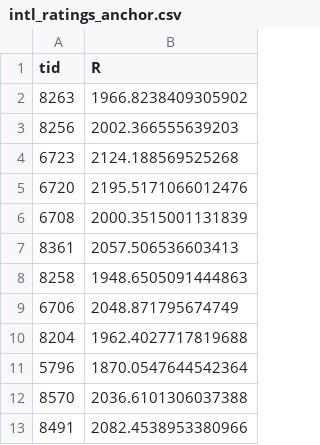
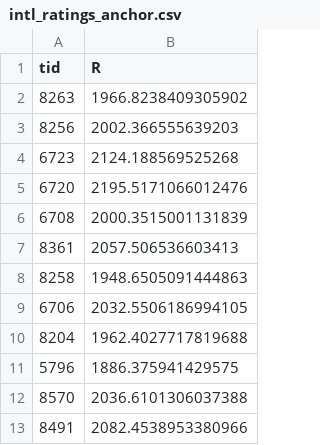
Before and after one commit to stelios1891-afk/xg-dashboard, a CSV file: intl_ratings_anchor.csv, drawn as a sheet; only a part is shown.

```diff
--- a/intl_ratings_anchor.csv
+++ b/intl_ratings_anchor.csv
@@ -8,5 +8,5 @@ tid,R
 8258,1948.6505091444863
-6706,2048.871795674749
+6706,2032.5506186994105
 8204,1962.4027717819688
-5796,1870.0547644542364
+5796,1886.375941429575
 8570,2036.6101306037388
```
Also changed, not shown: intl_preds_H.csv, intl_preds_anchor.csv, 9 other files.
